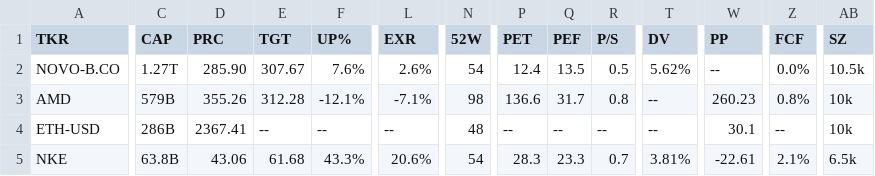
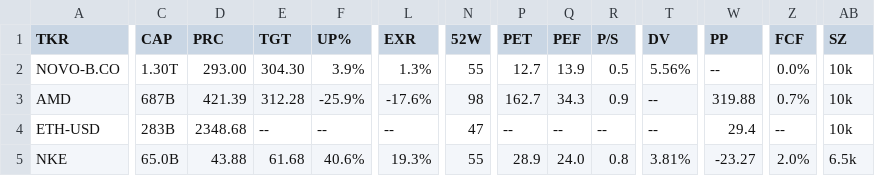
Before and after one commit to weirdapps/etorotrade, a CSV file: yahoofinance/output/sell.csv, drawn as a sheet; only a part is shown, gaps mark what is left out; the diff covers the shown part only; the diff names each change by its address in the sheet, - before the commit and + after, or states it on an @@ line.

```diff
--- a/yahoofinance/output/sell.csv
+++ b/yahoofinance/output/sell.csv
-C2 (CAP): 1.27T
+C2 (CAP): 1.30T
-D2 (PRC): 285.90
+D2 (PRC): 293.00
-E2 (TGT): 307.67
+E2 (TGT): 304.30
-F2 (UP%): 7.6%
+F2 (UP%): 3.9%
-L2 (EXR): 2.6%
+L2 (EXR): 1.3%
-N2 (52W): 54
+N2 (52W): 55
-P2 (PET): 12.4
+P2 (PET): 12.7
-Q2 (PEF): 13.5
+Q2 (PEF): 13.9
-T2 (DV): 5.62%
+T2 (DV): 5.56%
-AB2 (SZ): 10.5k
+AB2 (SZ): 10k
-C3 (CAP): 579B
+C3 (CAP): 687B
-D3 (PRC): 355.26
+D3 (PRC): 421.39
-F3 (UP%): -12.1%
+F3 (UP%): -25.9%
-L3 (EXR): -7.1%
+L3 (EXR): -17.6%
-P3 (PET): 136.6
+P3 (PET): 162.7
-Q3 (PEF): 31.7
+Q3 (PEF): 34.3
-R3 (P/S): 0.8
+R3 (P/S): 0.9
-W3 (PP): 260.23
+W3 (PP): 319.88
-Z3 (FCF): 0.8%
+Z3 (FCF): 0.7%
-C4 (CAP): 286B
+C4 (CAP): 283B
-D4 (PRC): 2367.41
+D4 (PRC): 2348.68
-N4 (52W): 48
+N4 (52W): 47
-W4 (PP): 30.1
+W4 (PP): 29.4
-C5 (CAP): 63.8B
+C5 (CAP): 65.0B
-D5 (PRC): 43.06
+D5 (PRC): 43.88
-F5 (UP%): 43.3%
+F5 (UP%): 40.6%
-L5 (EXR): 20.6%
+L5 (EXR): 19.3%
-N5 (52W): 54
+N5 (52W): 55
-P5 (PET): 28.3
+P5 (PET): 28.9
-Q5 (PEF): 23.3
+Q5 (PEF): 24.0
-R5 (P/S): 0.7
+R5 (P/S): 0.8
-W5 (PP): -22.61
+W5 (PP): -23.27
-Z5 (FCF): 2.1%
+Z5 (FCF): 2.0%
```
Also changed, not shown: 3 edited cells elsewhere in this file, yahoofinance/output/buy.csv, yahoofinance/output/etoro.csv, 2 other files.
